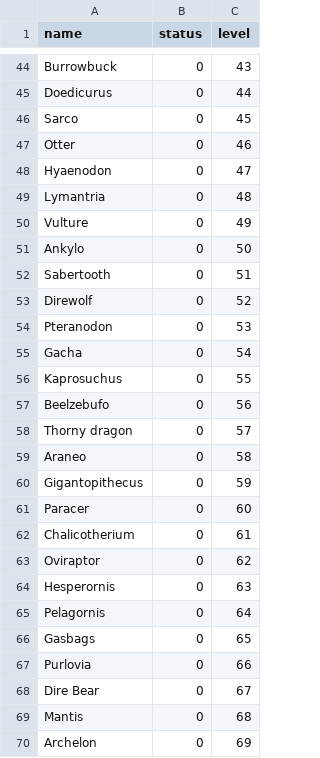
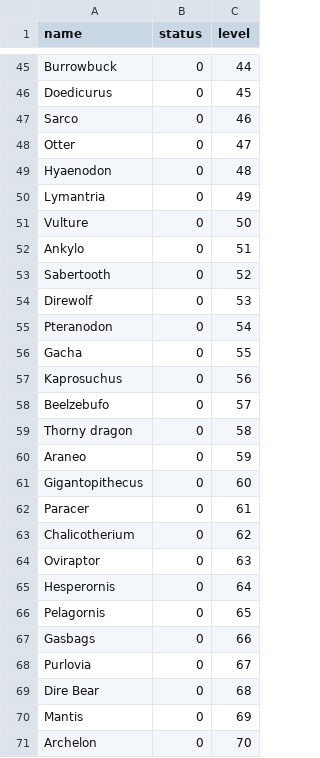
Before and after one commit to jjtiv/ArkTameLadder, a CSV file: ATL.csv, drawn as a sheet; only a part is shown, gaps mark what is left out; addresses are those after the commit; the diff covers the shown part only; the diff names each change by its address in the sheet, - before the commit and + after, or states it on an @@ line.

```diff
--- a/ATL.csv
+++ b/ATL.csv
-C45 (level): 43
+C45 (level): 44
-C46 (level): 44
+C46 (level): 45
-C47 (level): 45
+C47 (level): 46
-C48 (level): 46
+C48 (level): 47
-C49 (level): 47
+C49 (level): 48
-C50 (level): 48
+C50 (level): 49
-C51 (level): 49
+C51 (level): 50
-C52 (level): 50
+C52 (level): 51
-C53 (level): 51
+C53 (level): 52
-C54 (level): 52
+C54 (level): 53
-C55 (level): 53
+C55 (level): 54
-C56 (level): 54
+C56 (level): 55
-C57 (level): 55
+C57 (level): 56
-C58 (level): 56
+C58 (level): 57
-C59 (level): 57
+C59 (level): 58
-C60 (level): 58
+C60 (level): 59
-C61 (level): 59
+C61 (level): 60
-C62 (level): 60
+C62 (level): 61
-C63 (level): 61
+C63 (level): 62
-C64 (level): 62
+C64 (level): 63
-C65 (level): 63
+C65 (level): 64
-C66 (level): 64
+C66 (level): 65
-C67 (level): 65
+C67 (level): 66
-C68 (level): 66
+C68 (level): 67
-C69 (level): 67
+C69 (level): 68
-C70 (level): 68
+C70 (level): 69
-C71 (level): 69
+C71 (level): 70
```
Also changed, not shown: 2 added rows, 1 removed row and 91 edited cells elsewhere in this file, 1 other file.
